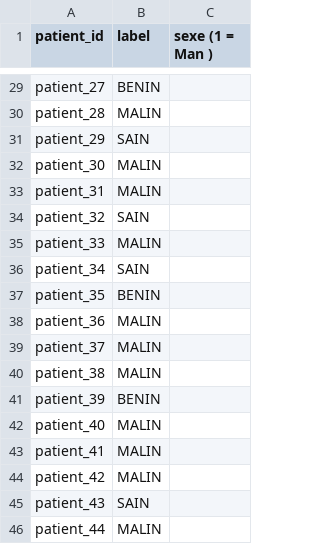
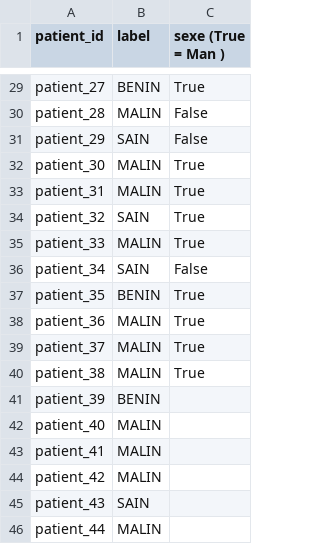
Before and after one commit to Heriband/SexDetectionDICOM, a CSV file: labels1.csv, drawn as a sheet; only a part is shown, gaps mark what is left out; the diff covers the shown part only; the diff names each change by its address in the sheet, - before the commit and + after, or states it on an @@ line.

```diff
--- a/labels1.csv
+++ b/labels1.csv
-C1: sexe (1 = Man )
+C1: sexe (True = Man )
-C29 (sexe (True = Man )): (empty)
+C29 (sexe (True = Man )): True
-C30:C31 (sexe (True = Man )): (empty)
+C30:C31 (sexe (True = Man )): False
-C32:C35 (sexe (True = Man )): (empty)
+C32:C35 (sexe (True = Man )): True
-C36 (sexe (True = Man )): (empty)
+C36 (sexe (True = Man )): False
-C37:C40 (sexe (True = Man )): (empty)
+C37:C40 (sexe (True = Man )): True
```
Also changed, not shown: 27 edited cells elsewhere in this file, 2 other files.
